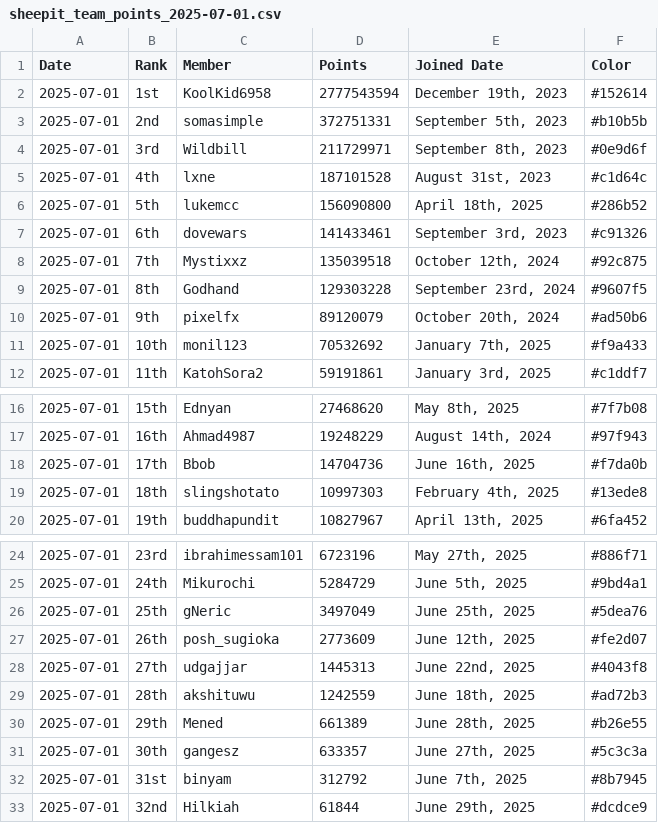
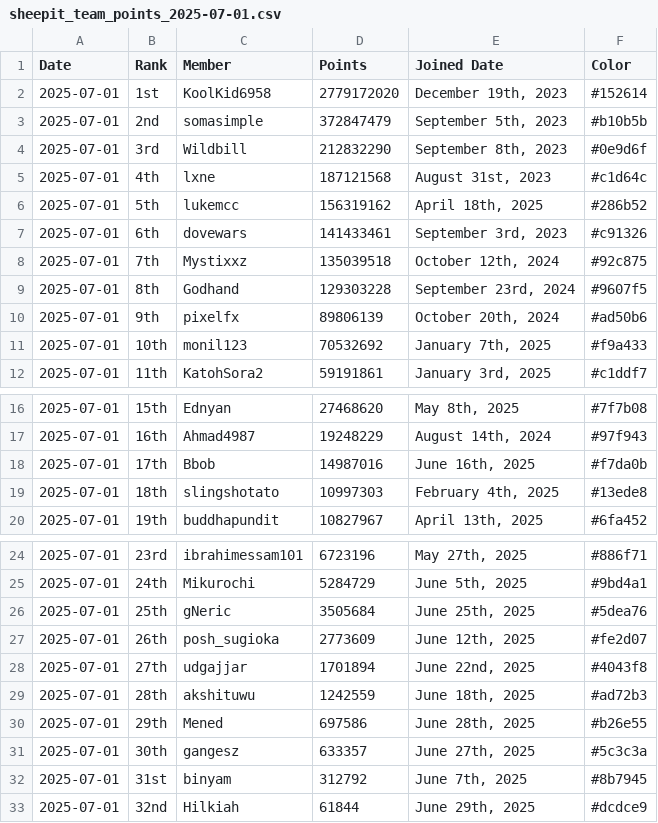
Before and after one commit to Ednyan/Sheep-it_Scraper, a CSV file: Scraped_Team_Info/sheepit_team_points_2025-07-01.csv, drawn as a sheet; only a part is shown, gaps mark what is left out.

```diff
--- a/Scraped_Team_Info/sheepit_team_points_2025-07-01.csv
+++ b/Scraped_Team_Info/sheepit_team_points_2025-07-01.csv
@@ -1,7 +1,7 @@
 Date,Rank,Member,Points,Joined Date,Color
-2025-07-01,1st,KoolKid6958,2777543594,"December 19th, 2023",#152614
-2025-07-01,2nd,somasimple,372751331,"September 5th, 2023",#b10b5b
-2025-07-01,3rd,Wildbill,211729971,"September 8th, 2023",#0e9d6f
-2025-07-01,4th,lxne,187101528,"August 31st, 2023",#c1d64c
-2025-07-01,5th,lukemcc,156090800,"April 18th, 2025",#286b52
+2025-07-01,1st,KoolKid6958,2779172020,"December 19th, 2023",#152614
+2025-07-01,2nd,somasimple,372847479,"September 5th, 2023",#b10b5b
+2025-07-01,3rd,Wildbill,212832290,"September 8th, 2023",#0e9d6f
+2025-07-01,4th,lxne,187121568,"August 31st, 2023",#c1d64c
+2025-07-01,5th,lukemcc,156319162,"April 18th, 2025",#286b52
 2025-07-01,6th,dovewars,141433461,"September 3rd, 2023",#c91326
@@ -9,3 +9,3 @@ Date,Rank,Member,Points,Joined Date,Color
 2025-07-01,8th,Godhand,129303228,"September 23rd, 2024",#9607f5
-2025-07-01,9th,pixelfx,89120079,"October 20th, 2024",#ad50b6
+2025-07-01,9th,pixelfx,89806139,"October 20th, 2024",#ad50b6
 2025-07-01,10th,monil123,70532692,"January 7th, 2025",#f9a433
@@ -17,3 +17,3 @@ Date,Rank,Member,Points,Joined Date,Color
 2025-07-01,16th,Ahmad4987,19248229,"August 14th, 2024",#97f943
-2025-07-01,17th,Bbob,14704736,"June 16th, 2025",#f7da0b
+2025-07-01,17th,Bbob,14987016,"June 16th, 2025",#f7da0b
 2025-07-01,18th,slingshotato,10997303,"February 4th, 2025",#13ede8
@@ -25,7 +25,7 @@ Date,Rank,Member,Points,Joined Date,Color
 2025-07-01,24th,Mikurochi,5284729,"June 5th, 2025",#9bd4a1
-2025-07-01,25th,gNeric,3497049,"June 25th, 2025",#5dea76
+2025-07-01,25th,gNeric,3505684,"June 25th, 2025",#5dea76
 2025-07-01,26th,posh_sugioka,2773609,"June 12th, 2025",#fe2d07
-2025-07-01,27th,udgajjar,1445313,"June 22nd, 2025",#4043f8
+2025-07-01,27th,udgajjar,1701894,"June 22nd, 2025",#4043f8
 2025-07-01,28th,akshituwu,1242559,"June 18th, 2025",#ad72b3
-2025-07-01,29th,Mened,661389,"June 28th, 2025",#b26e55
+2025-07-01,29th,Mened,697586,"June 28th, 2025",#b26e55
 2025-07-01,30th,gangesz,633357,"June 27th, 2025",#5c3c3a
```
Also changed, not shown: 6 other files.
